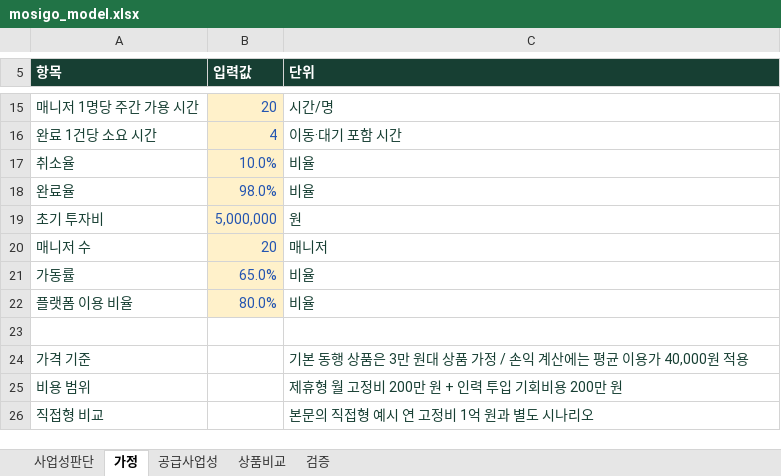
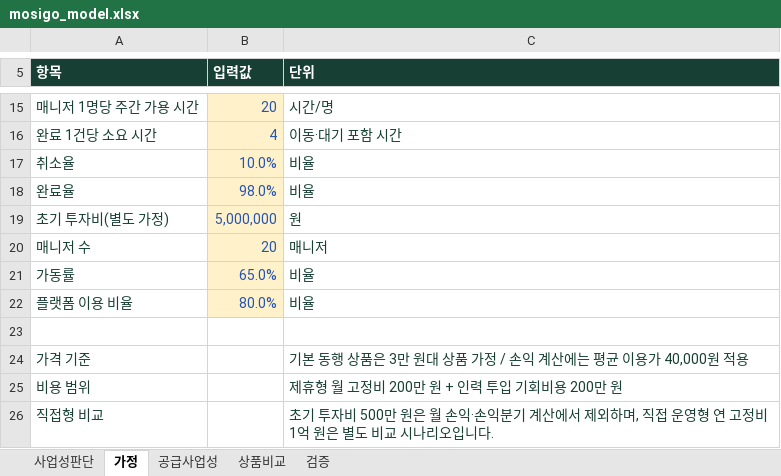
Before and after one commit to dohyunkimmm/mosigo-case-study, an Excel workbook: downloads/mosigo_model.xlsx, sheet 가정, drawn as a sheet; only a part is shown, gaps mark what is left out; values as stored, in another font and other column widths than the file's, no borders; the diff names each change by its address in the sheet, - before the commit and + after, or states it on an @@ line.

```diff
--- a/downloads/mosigo_model.xlsx (sheet 가정)
+++ b/downloads/mosigo_model.xlsx (sheet 가정)
-A19 (항목): 초기 투자비
+A19 (항목): 초기 투자비(별도 가정)
-C26 (단위): 본문의 직접형 예시 연 고정비 1억 원과 별도 시나리오
+C26 (단위): 초기 투자비 500만 원은 월 손익·손익분기 계산에서 제외하며, 직접 운영형 연 고정비 1억 원은 별도 비교 시나리오입니다.
```
Also changed, not shown: sheet 공급사업성, sheet 검증, sheet 사업성판단, sheet 상품비교.
